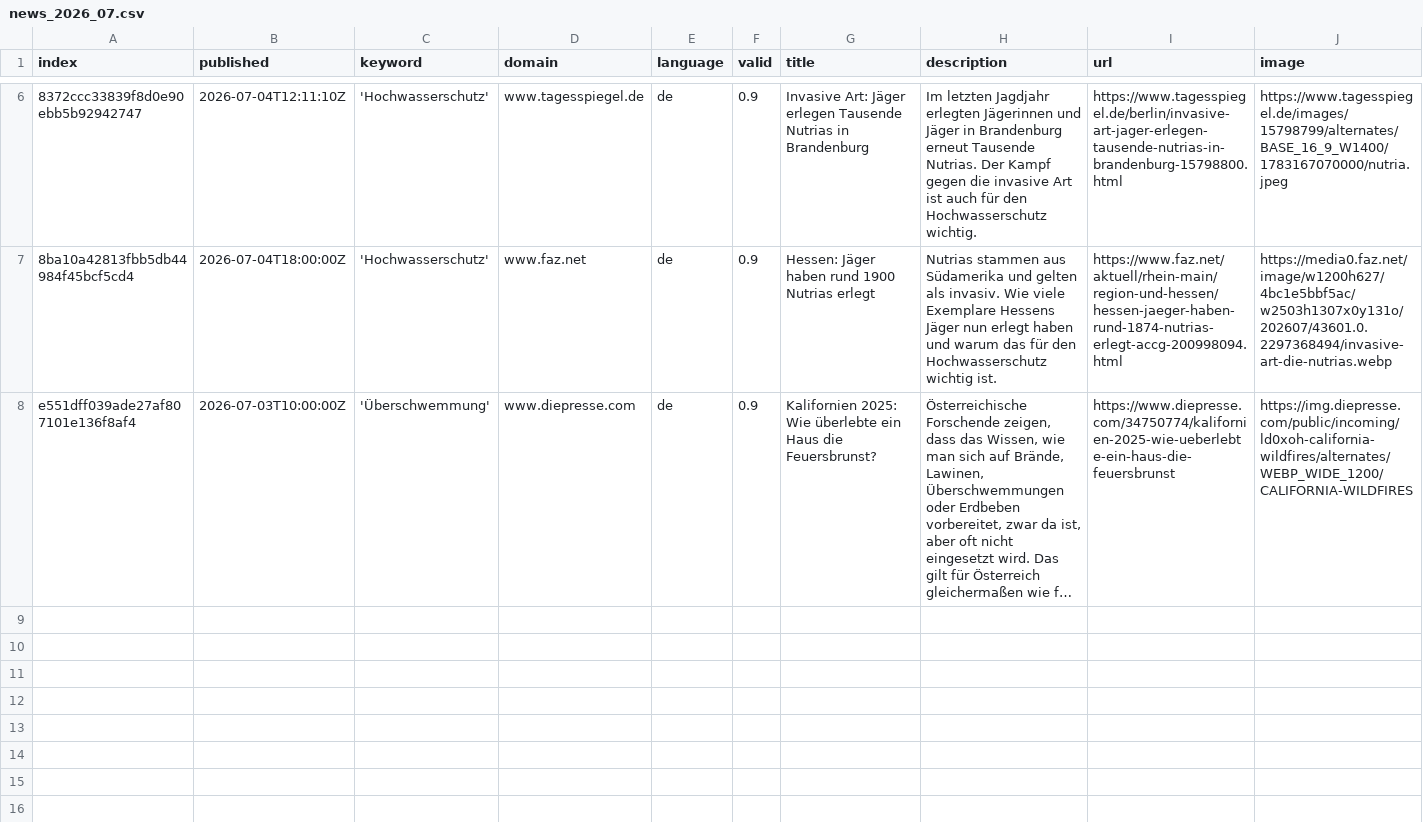
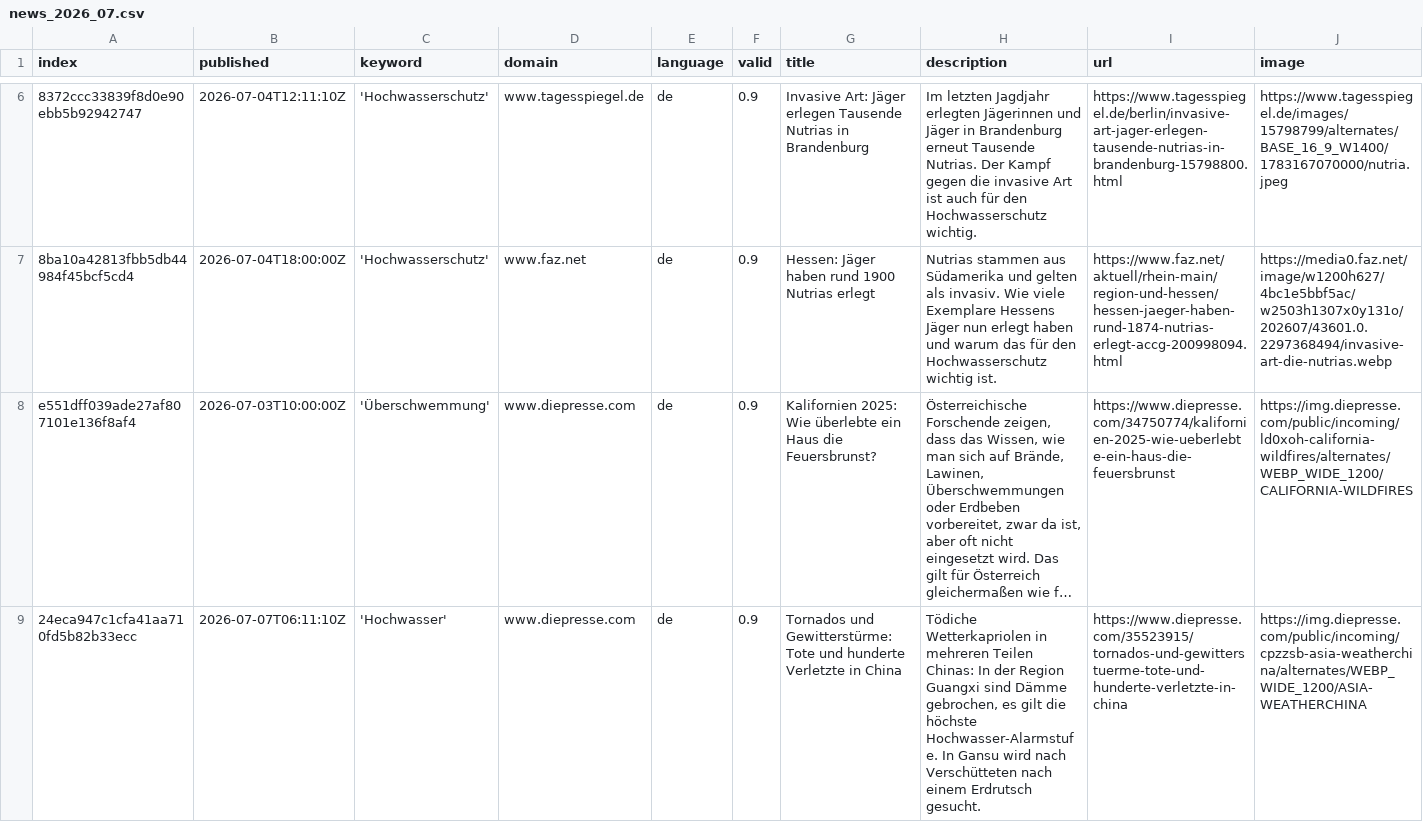
Before and after one commit to JoPhi24-news/floodIsComing, a CSV file: csv/news_2026_07.csv, drawn as a sheet; only a part is shown, gaps mark what is left out; long unchanged cells end in …; rows hold the shown columns only; the diff names each change by its address in the sheet, - before the commit and + after, or states it on an @@ line.

```diff
--- a/csv/news_2026_07.csv
+++ b/csv/news_2026_07.csv
+row 9: 24eca947c1cfa41aa710fd5b82b33ecc | 2026-07-07T06:11:10Z | 'Hochwasser' | www.diepresse.com | de | 0.9 | Tornados und Gewitterstürme: Tote und hunderte Verletzte in China | Tödiche Wetterkapriolen in mehreren Teilen Chinas: In der Region Guangxi sind Dämme gebrochen, es gilt die höchste Hochwasser-Alarmstufe. In Gansu wird nach Verschütteten nach einem Erdrutsch gesucht. | https://www.diepresse.com/35523915/tornados-und-gewitterstuerme-tote-und-hunderte-verletzte-in-china | https://img.diepresse.com/public/incoming/cpzzsb-asia-weatherchina/alternates/WEBP_WIDE_1200/ASIA-WEATHERCHINA
```
Also changed, not shown: keywords.csv, 1 other file.
